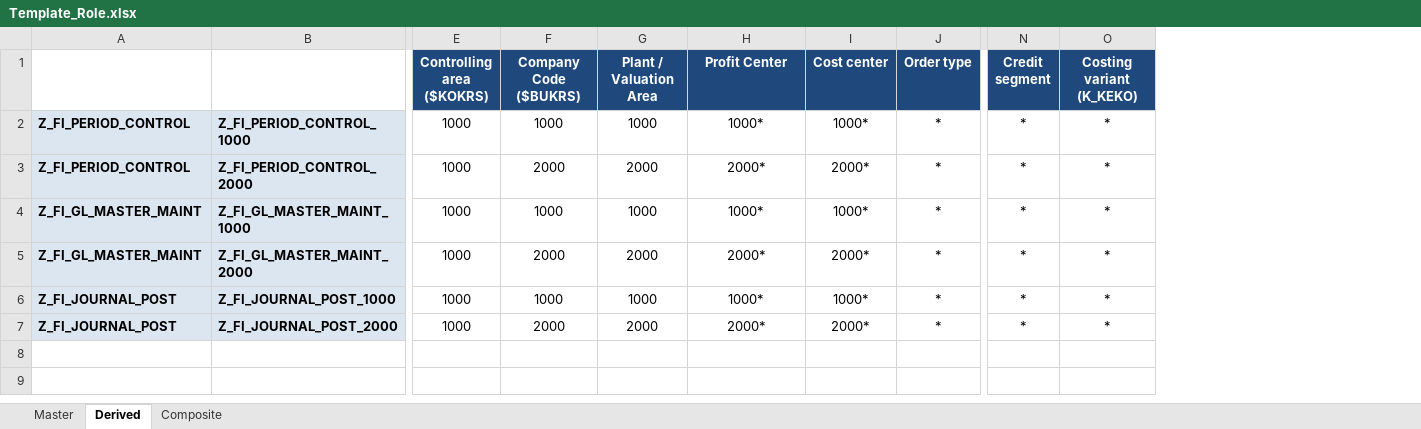
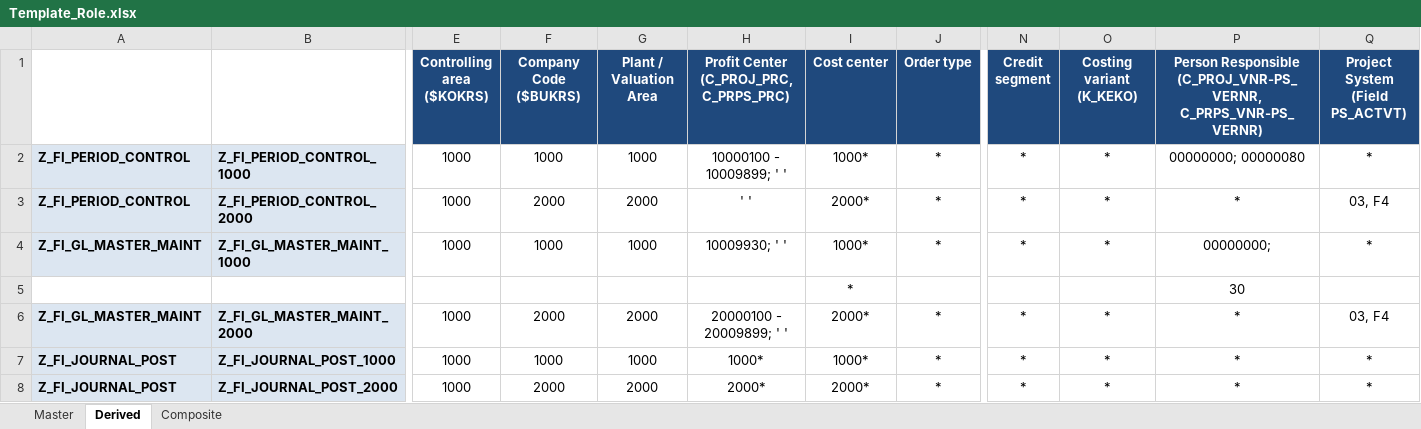
Before and after one commit to luongdk18/SAPABAP, an Excel workbook: excel-templates/Template_Role.xlsx, sheet Derived, drawn as a sheet; only a part is shown, gaps mark what is left out; values as stored, in another font and other column widths than the file's, no borders; addresses are those after the commit; rows hold the shown columns only; the diff names each change by its address in the sheet, - before the commit and + after, or states it on an @@ line.

Commit message:
feat(templates,abap): support Profit Center ALPHA conversion, Person Responsible padding, and PS_ACTVT expansion

```diff
--- a/excel-templates/Template_Role.xlsx (sheet Derived)
+++ b/excel-templates/Template_Role.xlsx (sheet Derived)
+column P, rows 1-4: Person Responsible (C_PROJ_VNR-PS_VERNR, C_PRPS_VNR-PS_VERNR) | 00000000; 00000080 | * | 00000000;; rows 6-8: all *
+column Q (Project System (Field PS_ACTVT)), rows 2-4: * | 03, F4 | *; rows 6-8: 03, F4 | * | *
-H1: Profit Center
+H1: Profit Center (C_PROJ_PRC, C_PRPS_PRC)
-H2: 1000*
+H2: 10000100 - 10009899; ' '
-H3: 2000*
+H3: ' '
-H4: 1000*
+H4: 10009930; ' '
+row 5:  |  |  |  |  |  | * |  |  |  | 30
-H6: 2000*
+H6: 20000100 - 20009899; ' '
```
Also changed, not shown: excel-templates/Template_User_01_Create.xlsx, excel-templates/Template_User_02_Assign.xlsx, 6 other files.
